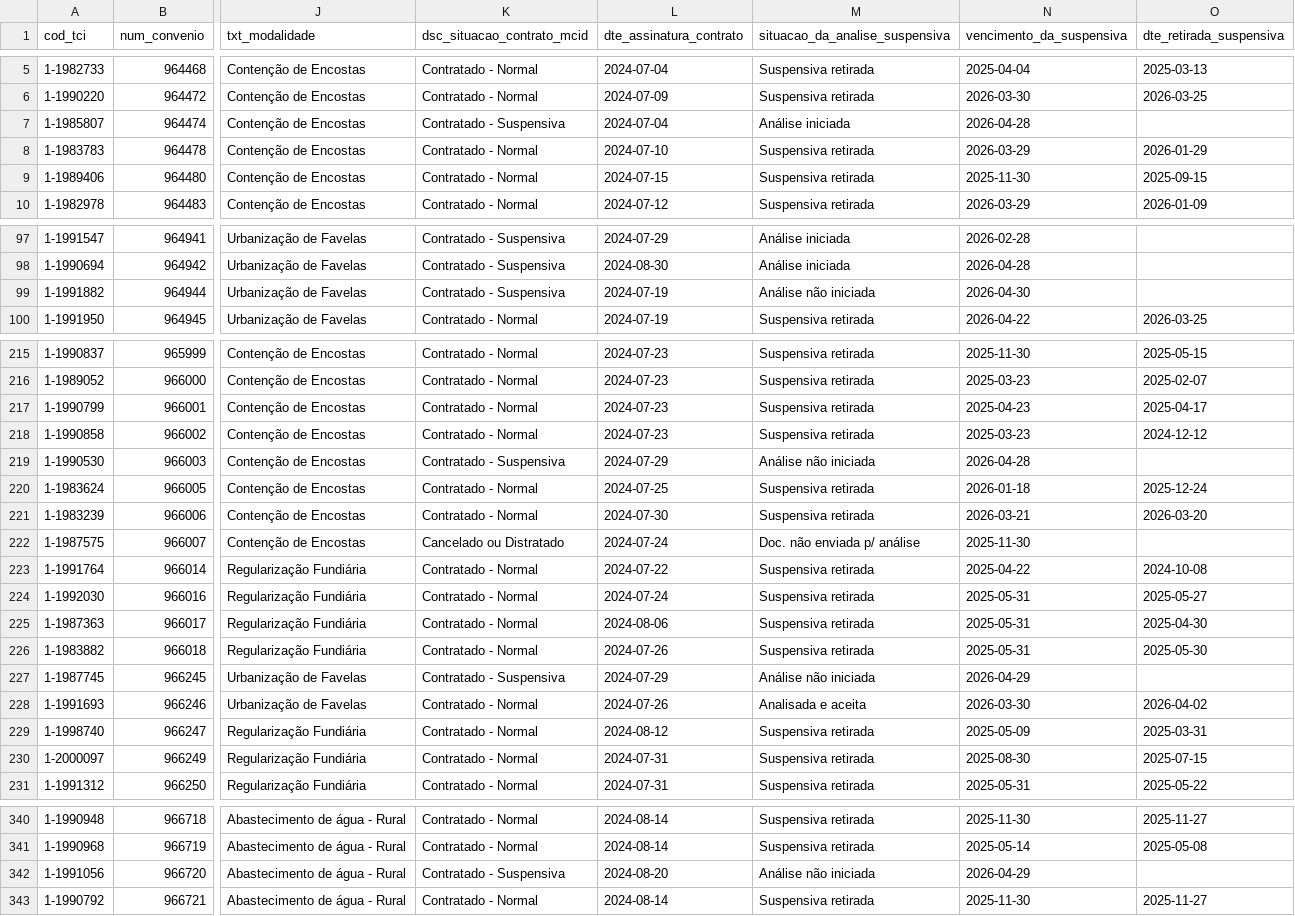
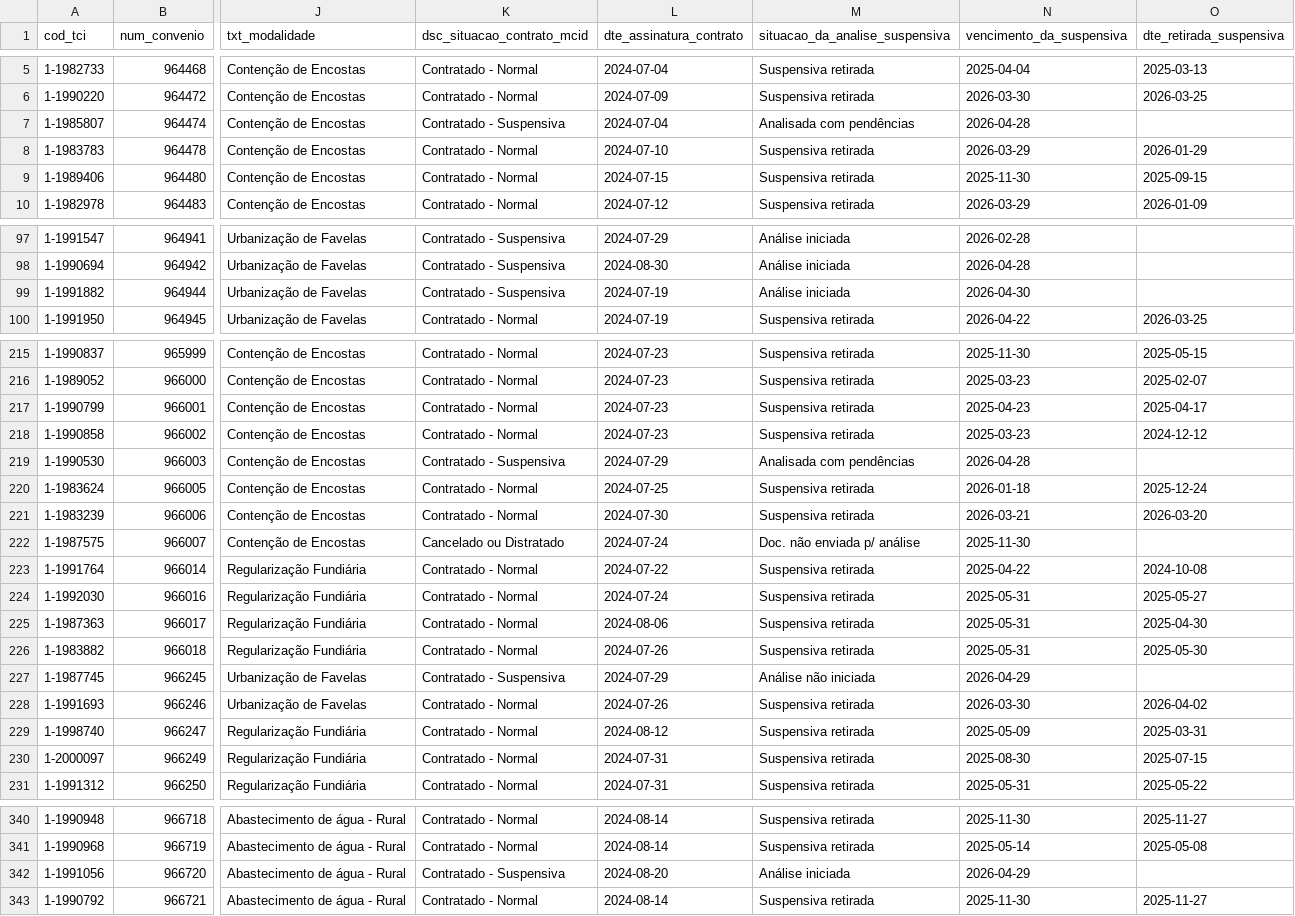
Before and after one commit to brunothiago/painel_dmp_pc32, a CSV file: src/data/base_pc_32.csv, drawn as a sheet; only a part is shown, gaps mark what is left out; the diff covers the shown part only; the diff names each change by its address in the sheet, - before the commit and + after, or states it on an @@ line.

```diff
--- a/src/data/base_pc_32.csv
+++ b/src/data/base_pc_32.csv
-M7 (situacao_da_analise_suspensiva): Análise iniciada
+M7 (situacao_da_analise_suspensiva): Analisada com pendências
-M99 (situacao_da_analise_suspensiva): Análise não iniciada
+M99 (situacao_da_analise_suspensiva): Análise iniciada
-M219 (situacao_da_analise_suspensiva): Análise não iniciada
+M219 (situacao_da_analise_suspensiva): Analisada com pendências
-M228 (situacao_da_analise_suspensiva): Analisada e aceita
+M228 (situacao_da_analise_suspensiva): Suspensiva retirada
-M342 (situacao_da_analise_suspensiva): Análise não iniciada
+M342 (situacao_da_analise_suspensiva): Análise iniciada
```
Also changed, not shown: 10 moved rows and 32 edited cells elsewhere in this file.
